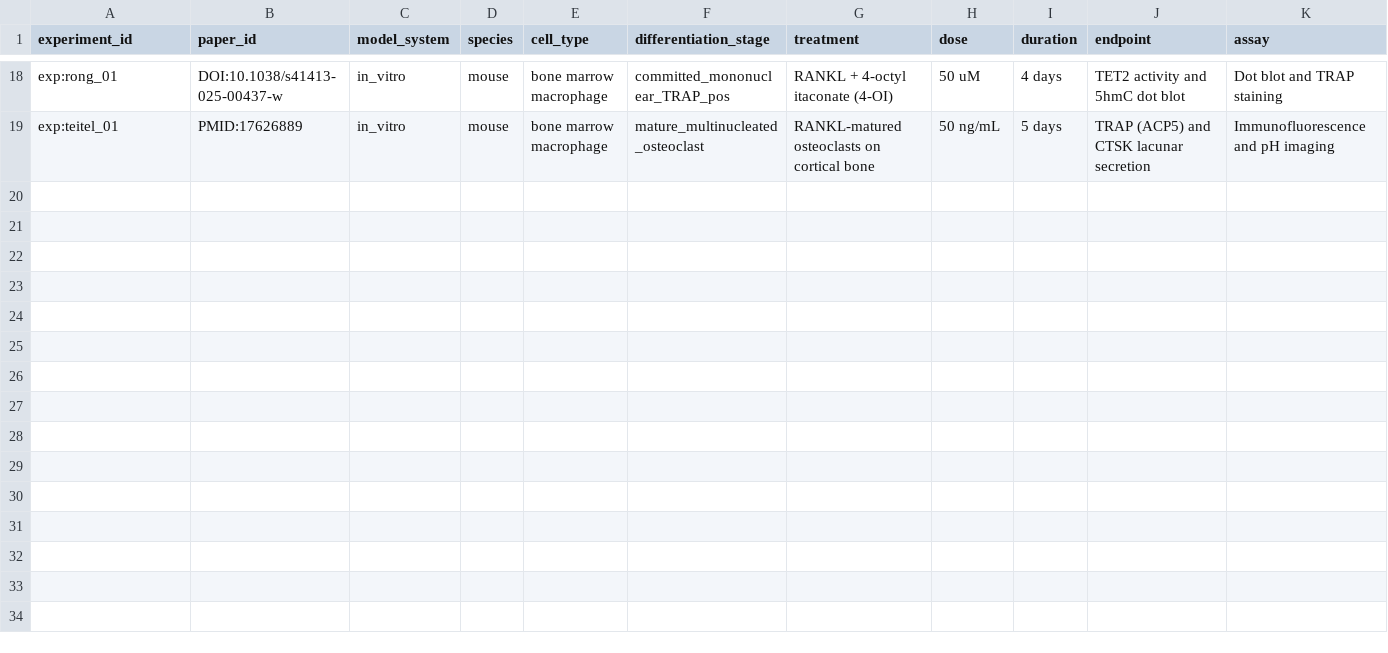
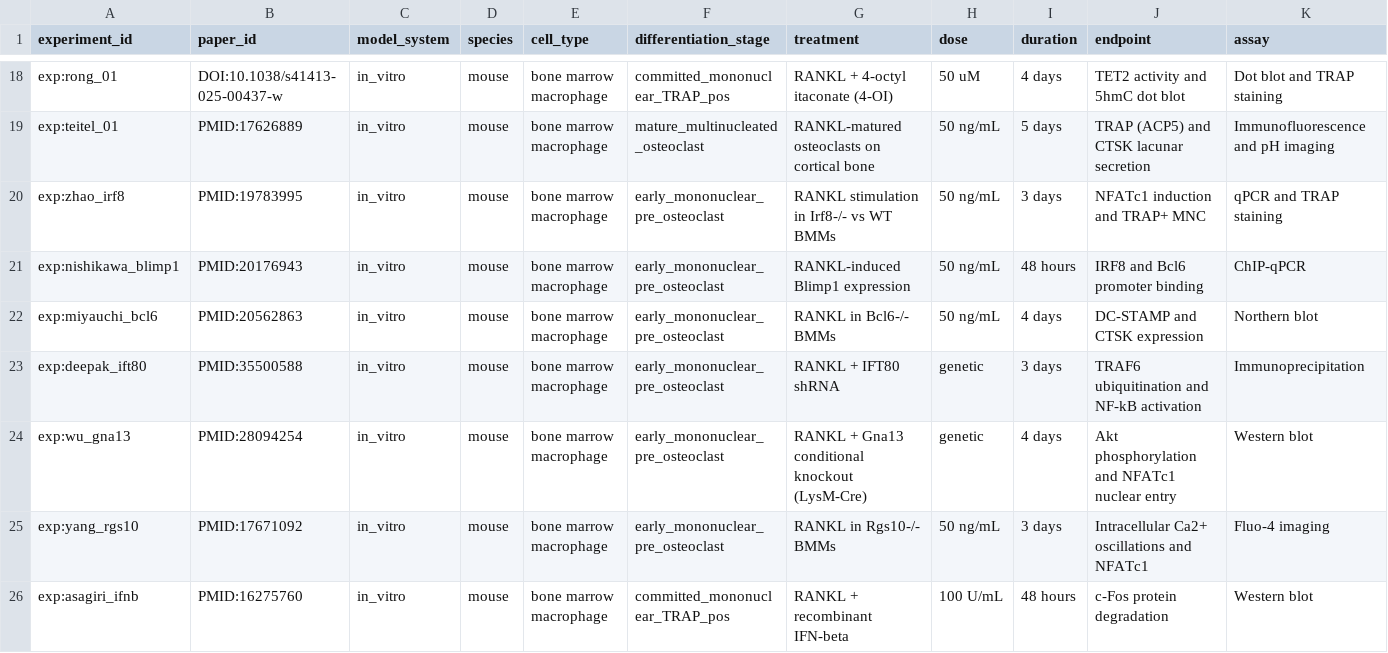
Before and after one commit to yuvipaloozie/OC-Drug-Repurposing, a CSV file: data/processed/experiments.csv, drawn as a sheet; only a part is shown, gaps mark what is left out; rows hold the shown columns only; the diff covers the shown part only; the diff names each change by its address in the sheet, - before the commit and + after, or states it on an @@ line.

```diff
--- a/data/processed/experiments.csv
+++ b/data/processed/experiments.csv
+row 20: exp:zhao_irf8 | PMID:19783995 | in_vitro | mouse | bone marrow macrophage | early_mononuclear_pre_osteoclast | RANKL stimulation in Irf8-/- vs WT BMMs | 50 ng/mL | 3 days | NFATc1 induction and TRAP+ MNC | qPCR and TRAP staining
+row 21: exp:nishikawa_blimp1 | PMID:20176943 | in_vitro | mouse | bone marrow macrophage | early_mononuclear_pre_osteoclast | RANKL-induced Blimp1 expression | 50 ng/mL | 48 hours | IRF8 and Bcl6 promoter binding | ChIP-qPCR
+row 22: exp:miyauchi_bcl6 | PMID:20562863 | in_vitro | mouse | bone marrow macrophage | early_mononuclear_pre_osteoclast | RANKL in Bcl6-/- BMMs | 50 ng/mL | 4 days | DC-STAMP and CTSK expression | Northern blot
+row 23: exp:deepak_ift80 | PMID:35500588 | in_vitro | mouse | bone marrow macrophage | early_mononuclear_pre_osteoclast | RANKL + IFT80 shRNA | genetic | 3 days | TRAF6 ubiquitination and NF-kB activation | Immunoprecipitation
+row 24: exp:wu_gna13 | PMID:28094254 | in_vitro | mouse | bone marrow macrophage | early_mononuclear_pre_osteoclast | RANKL + Gna13 conditional knockout (LysM-Cre) | genetic | 4 days | Akt phosphorylation and NFATc1 nuclear entry | Western blot
+row 25: exp:yang_rgs10 | PMID:17671092 | in_vitro | mouse | bone marrow macrophage | early_mononuclear_pre_osteoclast | RANKL in Rgs10-/- BMMs | 50 ng/mL | 3 days | Intracellular Ca2+ oscillations and NFATc1 | Fluo-4 imaging
+row 26: exp:asagiri_ifnb | PMID:16275760 | in_vitro | mouse | bone marrow macrophage | committed_mononuclear_TRAP_pos | RANKL + recombinant IFN-beta | 100 U/mL | 48 hours | c-Fos protein degradation | Western blot
```
Also changed, not shown: 6 added rows elsewhere in this file, data/processed/edge_evidence.csv, data/processed/edges.csv, 3 other files.
